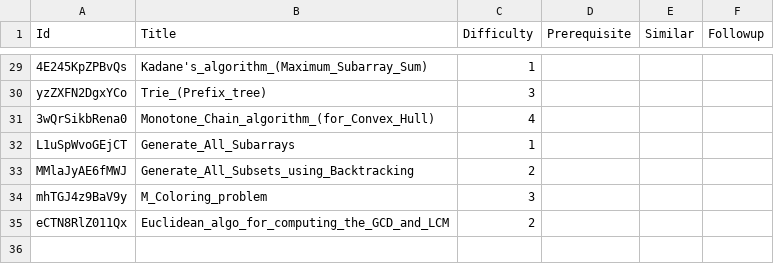
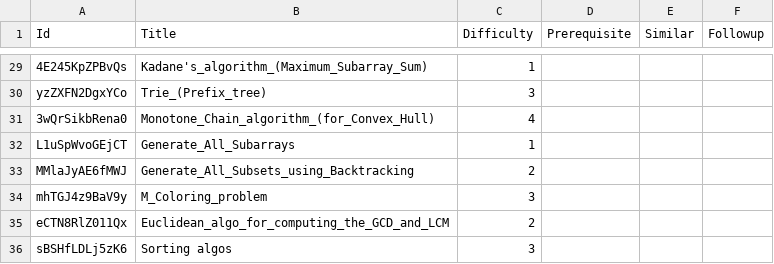
Before and after one commit to shivanshsanoria1/LeetcodeSolutions, a CSV file: algorithms/metadata/algorithms_metadata.csv, drawn as a sheet; only a part is shown, gaps mark what is left out.

Commit message:
updated sorting-master

```diff
--- a/algorithms/metadata/algorithms_metadata.csv
+++ b/algorithms/metadata/algorithms_metadata.csv
@@ -35 +35,2 @@ mhTGJ4z9BaV9y,M_Coloring_problem,3,,,
 eCTN8RlZ011Qx,Euclidean_algo_for_computing_the_GCD_and_LCM,2,,,
+sBSHfLDLj5zK6,Sorting algos,3,,,
```
Also changed, not shown: 1 other file.
